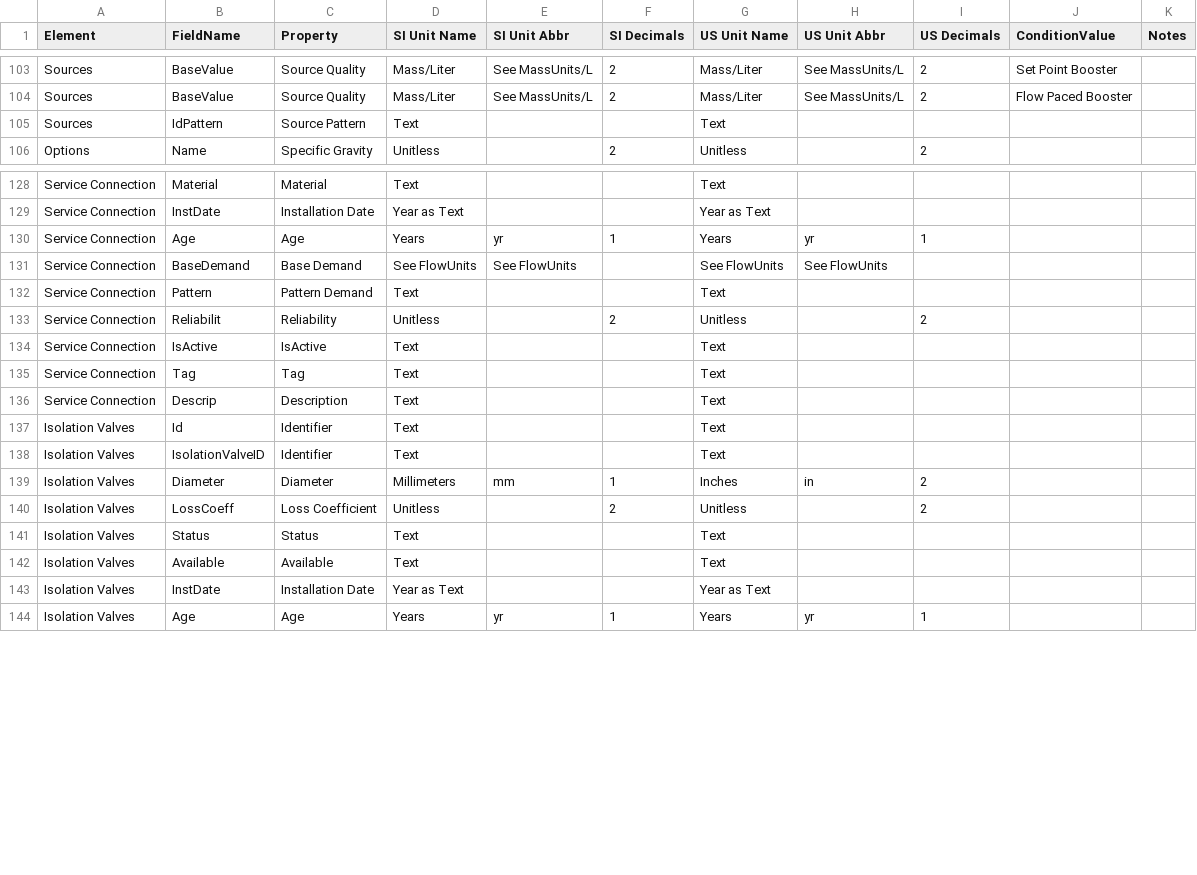
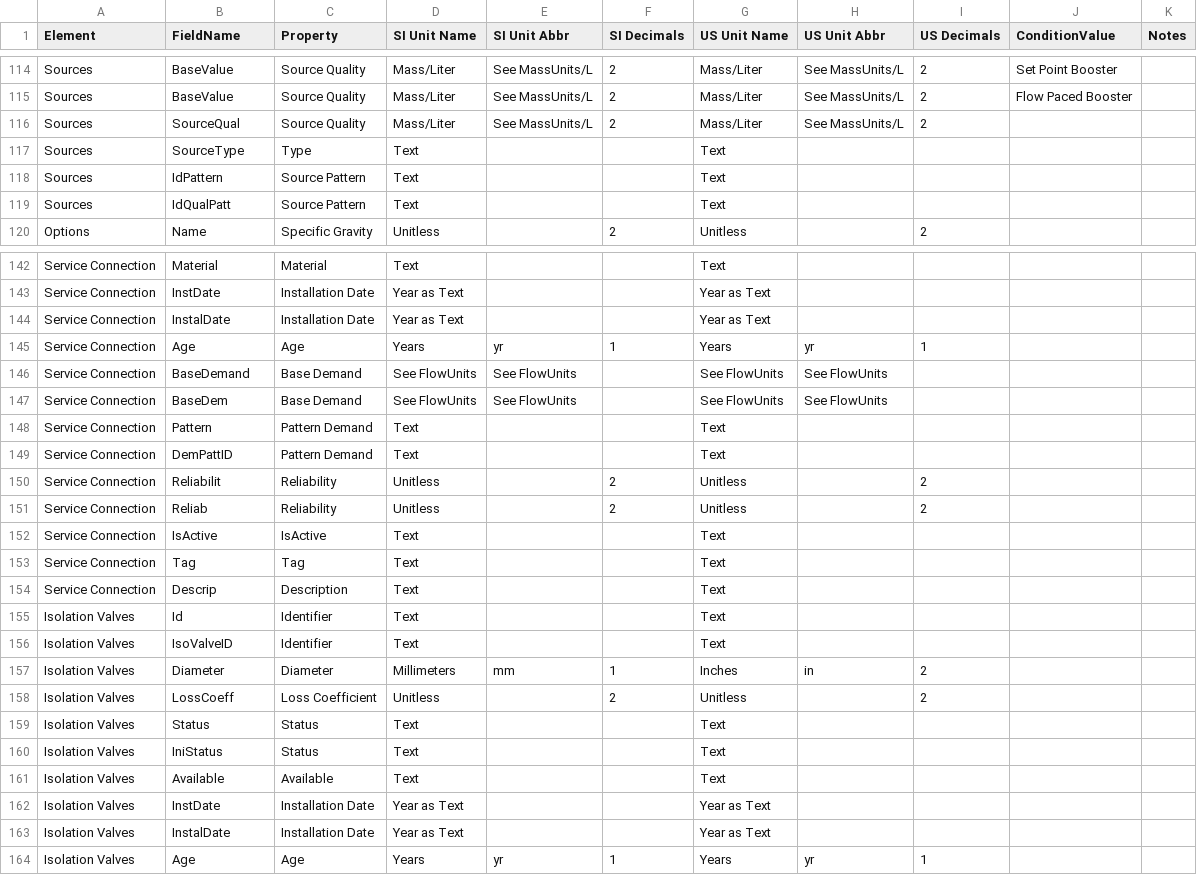
Before and after one commit to qgisred/QGISRed, a CSV file: defaults/qgisred_properties_units_decimals.csv, drawn as a sheet; only a part is shown, gaps mark what is left out; the diff covers the shown part only.

Commit message:
Queries: Adapt tools to per-layer identifier fields Detect IDs via CSV in Element Explorer, Statistics, Queries by Attr and Group Edit

```diff
--- a/defaults/qgisred_properties_units_decimals.csv
+++ b/defaults/qgisred_properties_units_decimals.csv
@@ -104,3 +115,6 @@ Sources,BaseValue,Source Quality,Mass/Liter,See MassUnits/L,2,Mass/Liter,See Mas
 Sources,BaseValue,Source Quality,Mass/Liter,See MassUnits/L,2,Mass/Liter,See MassUnits/L,2,Flow Paced Booster,
+Sources,SourceQual,Source Quality,Mass/Liter,See MassUnits/L,2,Mass/Liter,See MassUnits/L,2,,
+Sources,SourceType,Type,Text,,,Text,,,,
 Sources,IdPattern,Source Pattern,Text,,,Text,,,,
+Sources,IdQualPatt,Source Pattern,Text,,,Text,,,,
 Options,Name,Specific Gravity,Unitless,,2,Unitless,,2,,
@@ -129,6 +143,10 @@ Service Connection,Material,Material,Text,,,Text,,,,
 Service Connection,InstDate,Installation Date,Year as Text,,,Year as Text,,,,
+Service Connection,InstalDate,Installation Date,Year as Text,,,Year as Text,,,,
 Service Connection,Age,Age,Years,yr,1,Years,yr,1,,
 Service Connection,BaseDemand,Base Demand,See FlowUnits,See FlowUnits,,See FlowUnits,See FlowUnits,,,
+Service Connection,BaseDem,Base Demand,See FlowUnits,See FlowUnits,,See FlowUnits,See FlowUnits,,,
 Service Connection,Pattern,Pattern Demand,Text,,,Text,,,,
+Service Connection,DemPattID,Pattern Demand,Text,,,Text,,,,
 Service Connection,Reliabilit,Reliability,Unitless,,2,Unitless,,2,,
+Service Connection,Reliab,Reliability,Unitless,,2,Unitless,,2,,
 Service Connection,IsActive,IsActive,Text,,,Text,,,,
@@ -137,3 +155,3 @@ Service Connection,Descrip,Description,Text,,,Text,,,,
 Isolation Valves,Id,Identifier,Text,,,Text,,,,
-Isolation Valves,IsolationValveID,Identifier,Text,,,Text,,,,
+Isolation Valves,IsoValveID,Identifier,Text,,,Text,,,,
 Isolation Valves,Diameter,Diameter,Millimeters,mm,1,Inches,in,2,,
@@ -141,4 +159,6 @@ Isolation Valves,LossCoeff,Loss Coefficient,Unitless,,2,Unitless,,2,,
 Isolation Valves,Status,Status,Text,,,Text,,,,
+Isolation Valves,IniStatus,Status,Text,,,Text,,,,
 Isolation Valves,Available,Available,Text,,,Text,,,,
 Isolation Valves,InstDate,Installation Date,Year as Text,,,Year as Text,,,,
+Isolation Valves,InstalDate,Installation Date,Year as Text,,,Year as Text,,,,
 Isolation Valves,Age,Age,Years,yr,1,Years,yr,1,,
```
Also changed, not shown: 13 added rows and 2 edited cells elsewhere in this file, 5 other files.
